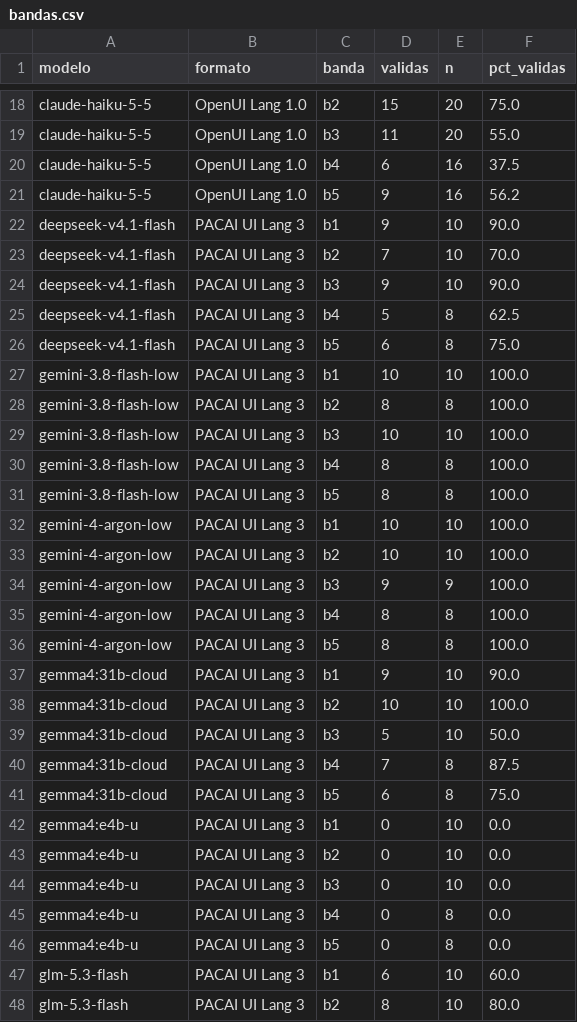
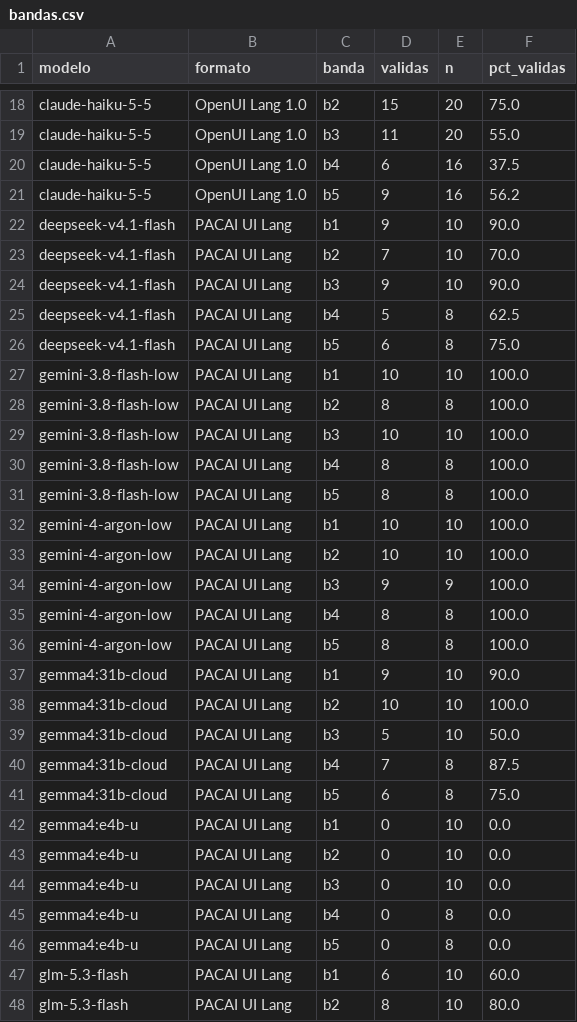
Before and after one commit to 0sw2ld0/AlfalfaCode, a CSV file: docs/pacai/datos/formatos-ui/bandas.csv, drawn as a sheet; only a part is shown, gaps mark what is left out; the diff covers the shown part only.

```diff
--- a/docs/pacai/datos/formatos-ui/bandas.csv
+++ b/docs/pacai/datos/formatos-ui/bandas.csv
@@ -21,28 +21,28 @@ claude-haiku-5-5,OpenUI Lang 1.0,b4,6,16,37.5
 claude-haiku-5-5,OpenUI Lang 1.0,b5,9,16,56.2
-deepseek-v4.1-flash,PACAI UI Lang 3,b1,9,10,90.0
-deepseek-v4.1-flash,PACAI UI Lang 3,b2,7,10,70.0
-deepseek-v4.1-flash,PACAI UI Lang 3,b3,9,10,90.0
-deepseek-v4.1-flash,PACAI UI Lang 3,b4,5,8,62.5
-deepseek-v4.1-flash,PACAI UI Lang 3,b5,6,8,75.0
-gemini-3.8-flash-low,PACAI UI Lang 3,b1,10,10,100.0
-gemini-3.8-flash-low,PACAI UI Lang 3,b2,8,8,100.0
-gemini-3.8-flash-low,PACAI UI Lang 3,b3,10,10,100.0
-gemini-3.8-flash-low,PACAI UI Lang 3,b4,8,8,100.0
-gemini-3.8-flash-low,PACAI UI Lang 3,b5,8,8,100.0
-gemini-4-argon-low,PACAI UI Lang 3,b1,10,10,100.0
-gemini-4-argon-low,PACAI UI Lang 3,b2,10,10,100.0
-gemini-4-argon-low,PACAI UI Lang 3,b3,9,9,100.0
-gemini-4-argon-low,PACAI UI Lang 3,b4,8,8,100.0
-gemini-4-argon-low,PACAI UI Lang 3,b5,8,8,100.0
-gemma4:31b-cloud,PACAI UI Lang 3,b1,9,10,90.0
-gemma4:31b-cloud,PACAI UI Lang 3,b2,10,10,100.0
-gemma4:31b-cloud,PACAI UI Lang 3,b3,5,10,50.0
-gemma4:31b-cloud,PACAI UI Lang 3,b4,7,8,87.5
-gemma4:31b-cloud,PACAI UI Lang 3,b5,6,8,75.0
-gemma4:e4b-u,PACAI UI Lang 3,b1,0,10,0.0
-gemma4:e4b-u,PACAI UI Lang 3,b2,0,10,0.0
-gemma4:e4b-u,PACAI UI Lang 3,b3,0,10,0.0
-gemma4:e4b-u,PACAI UI Lang 3,b4,0,8,0.0
-gemma4:e4b-u,PACAI UI Lang 3,b5,0,8,0.0
-glm-5.3-flash,PACAI UI Lang 3,b1,6,10,60.0
-glm-5.3-flash,PACAI UI Lang 3,b2,8,10,80.0
+deepseek-v4.1-flash,PACAI UI Lang,b1,9,10,90.0
+deepseek-v4.1-flash,PACAI UI Lang,b2,7,10,70.0
+deepseek-v4.1-flash,PACAI UI Lang,b3,9,10,90.0
+deepseek-v4.1-flash,PACAI UI Lang,b4,5,8,62.5
+deepseek-v4.1-flash,PACAI UI Lang,b5,6,8,75.0
+gemini-3.8-flash-low,PACAI UI Lang,b1,10,10,100.0
+gemini-3.8-flash-low,PACAI UI Lang,b2,8,8,100.0
+gemini-3.8-flash-low,PACAI UI Lang,b3,10,10,100.0
+gemini-3.8-flash-low,PACAI UI Lang,b4,8,8,100.0
+gemini-3.8-flash-low,PACAI UI Lang,b5,8,8,100.0
+gemini-4-argon-low,PACAI UI Lang,b1,10,10,100.0
+gemini-4-argon-low,PACAI UI Lang,b2,10,10,100.0
+gemini-4-argon-low,PACAI UI Lang,b3,9,9,100.0
+gemini-4-argon-low,PACAI UI Lang,b4,8,8,100.0
+gemini-4-argon-low,PACAI UI Lang,b5,8,8,100.0
+gemma4:31b-cloud,PACAI UI Lang,b1,9,10,90.0
+gemma4:31b-cloud,PACAI UI Lang,b2,10,10,100.0
+gemma4:31b-cloud,PACAI UI Lang,b3,5,10,50.0
+gemma4:31b-cloud,PACAI UI Lang,b4,7,8,87.5
+gemma4:31b-cloud,PACAI UI Lang,b5,6,8,75.0
+gemma4:e4b-u,PACAI UI Lang,b1,0,10,0.0
+gemma4:e4b-u,PACAI UI Lang,b2,0,10,0.0
+gemma4:e4b-u,PACAI UI Lang,b3,0,10,0.0
+gemma4:e4b-u,PACAI UI Lang,b4,0,8,0.0
+gemma4:e4b-u,PACAI UI Lang,b5,0,8,0.0
+glm-5.3-flash,PACAI UI Lang,b1,6,10,60.0
+glm-5.3-flash,PACAI UI Lang,b2,8,10,80.0
```
Also changed, not shown: 48 edited cells elsewhere in this file, docs/pacai/datos/formatos-ui/cortes.csv, docs/pacai/datos/formatos-ui/errores.csv, 9 other files.
